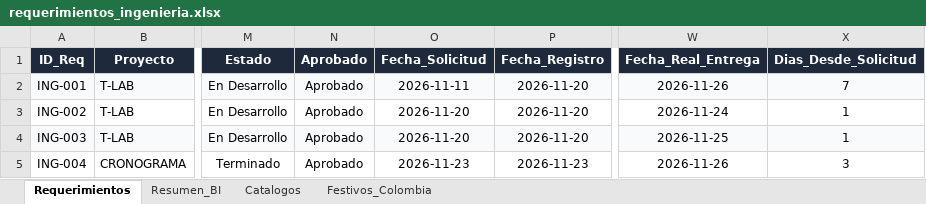
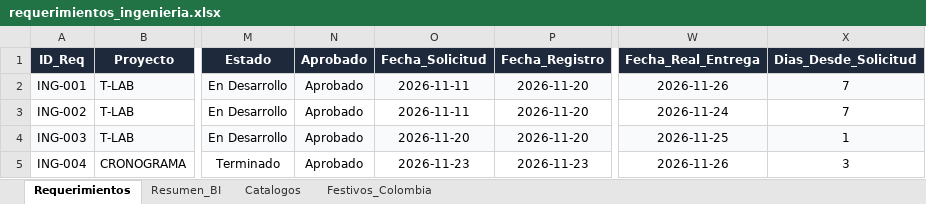
Before and after one commit to morenomolinasamantha-wq/control-avance-ingenieria, an Excel workbook: requerimientos_ingenieria.xlsx, sheet Requerimientos, drawn as a sheet; only a part is shown, gaps mark what is left out; values as stored, in another font and other column widths than the file's, no borders; conditional formats not drawn; the diff names each change by its address in the sheet, - before the commit and + after, or states it on an @@ line.

Commit message:
[skip ci] Actualizar requerimientos_ingenieria.xlsx desde tablero web

```diff
--- a/requerimientos_ingenieria.xlsx (sheet Requerimientos)
+++ b/requerimientos_ingenieria.xlsx (sheet Requerimientos)
-O3 (Fecha_Solicitud): 2026-11-20
+O3 (Fecha_Solicitud): 2026-11-11
-X3 (Dias_Desde_Solicitud): 1
+X3 (Dias_Desde_Solicitud): 7
```
